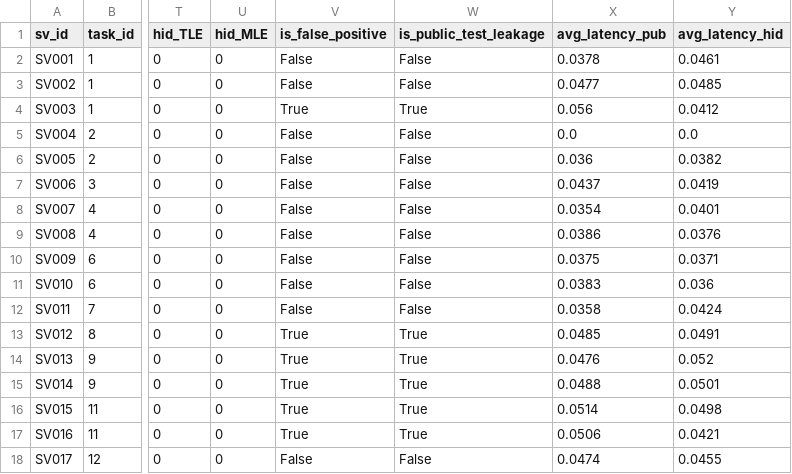
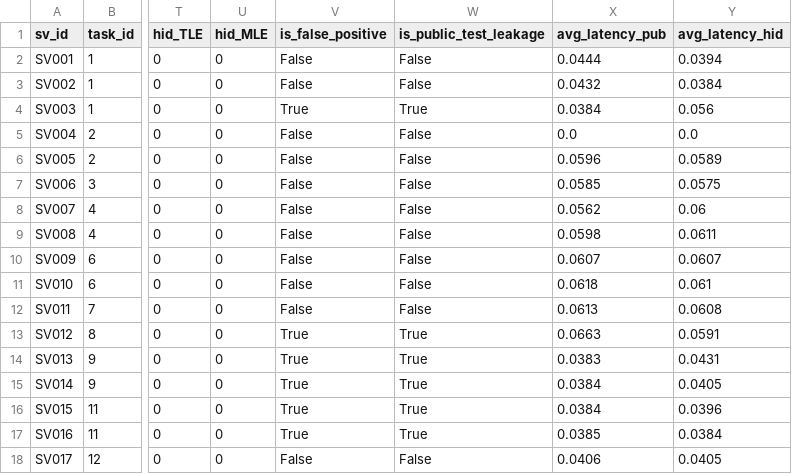
Before and after one commit to ThuanTran260/Project_67, a CSV file: results/error_analysis_v2.csv, drawn as a sheet; only a part is shown, gaps mark what is left out; the diff covers the shown part only; the diff names each change by its address in the sheet, - before the commit and + after, or states it on an @@ line.

```diff
--- a/results/error_analysis_v2.csv
+++ b/results/error_analysis_v2.csv
-X2 (avg_latency_pub): 0.0378
+X2 (avg_latency_pub): 0.0444
-Y2 (avg_latency_hid): 0.0461
+Y2 (avg_latency_hid): 0.0394
-X3 (avg_latency_pub): 0.0477
+X3 (avg_latency_pub): 0.0432
-Y3 (avg_latency_hid): 0.0485
+Y3 (avg_latency_hid): 0.0384
-X4 (avg_latency_pub): 0.056
+X4 (avg_latency_pub): 0.0384
-Y4 (avg_latency_hid): 0.0412
+Y4 (avg_latency_hid): 0.056
-X6 (avg_latency_pub): 0.036
+X6 (avg_latency_pub): 0.0596
-Y6 (avg_latency_hid): 0.0382
+Y6 (avg_latency_hid): 0.0589
-X7 (avg_latency_pub): 0.0437
+X7 (avg_latency_pub): 0.0585
-Y7 (avg_latency_hid): 0.0419
+Y7 (avg_latency_hid): 0.0575
-X8 (avg_latency_pub): 0.0354
+X8 (avg_latency_pub): 0.0562
-Y8 (avg_latency_hid): 0.0401
+Y8 (avg_latency_hid): 0.06
-X9 (avg_latency_pub): 0.0386
+X9 (avg_latency_pub): 0.0598
-Y9 (avg_latency_hid): 0.0376
+Y9 (avg_latency_hid): 0.0611
-X10 (avg_latency_pub): 0.0375
+X10 (avg_latency_pub): 0.0607
-Y10 (avg_latency_hid): 0.0371
+Y10 (avg_latency_hid): 0.0607
-X11 (avg_latency_pub): 0.0383
+X11 (avg_latency_pub): 0.0618
-Y11 (avg_latency_hid): 0.036
+Y11 (avg_latency_hid): 0.061
-X12 (avg_latency_pub): 0.0358
+X12 (avg_latency_pub): 0.0613
-Y12 (avg_latency_hid): 0.0424
+Y12 (avg_latency_hid): 0.0608
-X13 (avg_latency_pub): 0.0485
+X13 (avg_latency_pub): 0.0663
-Y13 (avg_latency_hid): 0.0491
+Y13 (avg_latency_hid): 0.0591
-X14 (avg_latency_pub): 0.0476
+X14 (avg_latency_pub): 0.0383
-Y14 (avg_latency_hid): 0.052
+Y14 (avg_latency_hid): 0.0431
-X15 (avg_latency_pub): 0.0488
+X15 (avg_latency_pub): 0.0384
-Y15 (avg_latency_hid): 0.0501
+Y15 (avg_latency_hid): 0.0405
-X16 (avg_latency_pub): 0.0514
+X16 (avg_latency_pub): 0.0384
-Y16 (avg_latency_hid): 0.0498
+Y16 (avg_latency_hid): 0.0396
-X17 (avg_latency_pub): 0.0506
+X17 (avg_latency_pub): 0.0385
-Y17 (avg_latency_hid): 0.0421
+Y17 (avg_latency_hid): 0.0384
-X18 (avg_latency_pub): 0.0474
+X18 (avg_latency_pub): 0.0406
-Y18 (avg_latency_hid): 0.0455
+Y18 (avg_latency_hid): 0.0405
```
Also changed, not shown: 67 edited cells elsewhere in this file, 11 other files.
